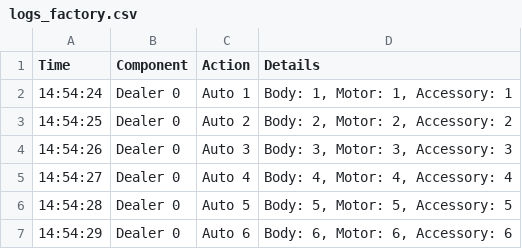
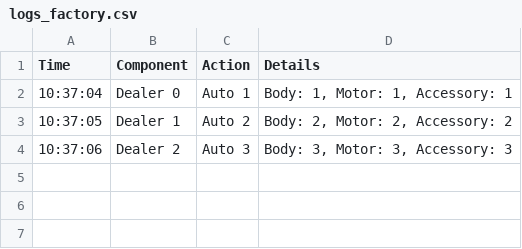
Before and after one commit to XeN9GeN/MachineEmulatorFabric, a CSV file: logs_factory.csv, drawn as a sheet.

```diff
--- a/logs_factory.csv
+++ b/logs_factory.csv
@@ -1,7 +1,4 @@
 Time;Component;Action;Details
-14:54:24;Dealer 0;Auto 1;Body: 1, Motor: 1, Accessory: 1
-14:54:25;Dealer 0;Auto 2;Body: 2, Motor: 2, Accessory: 2
-14:54:26;Dealer 0;Auto 3;Body: 3, Motor: 3, Accessory: 3
-14:54:27;Dealer 0;Auto 4;Body: 4, Motor: 4, Accessory: 4
-14:54:28;Dealer 0;Auto 5;Body: 5, Motor: 5, Accessory: 5
-14:54:29;Dealer 0;Auto 6;Body: 6, Motor: 6, Accessory: 6
+10:37:04;Dealer 0;Auto 1;Body: 1, Motor: 1, Accessory: 1
+10:37:05;Dealer 1;Auto 2;Body: 2, Motor: 2, Accessory: 2
+10:37:06;Dealer 2;Auto 3;Body: 3, Motor: 3, Accessory: 3
```
Also changed, not shown: 6 other files.
